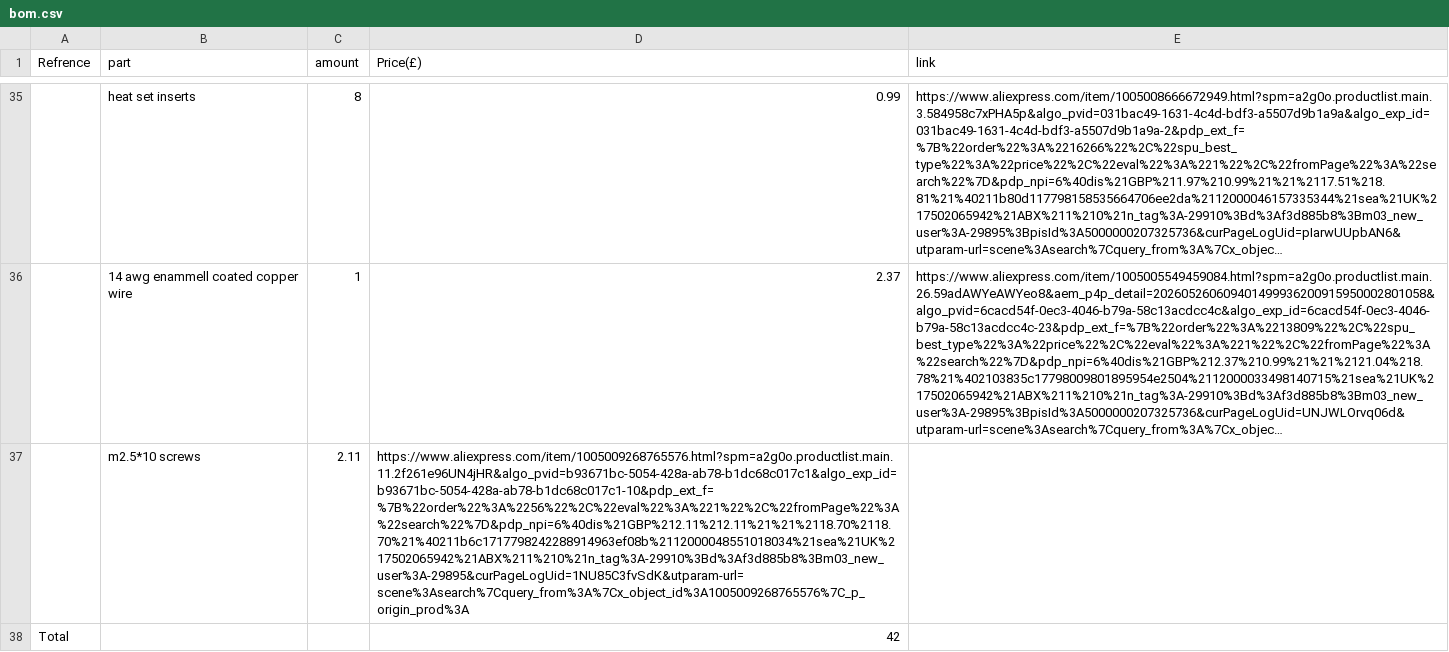
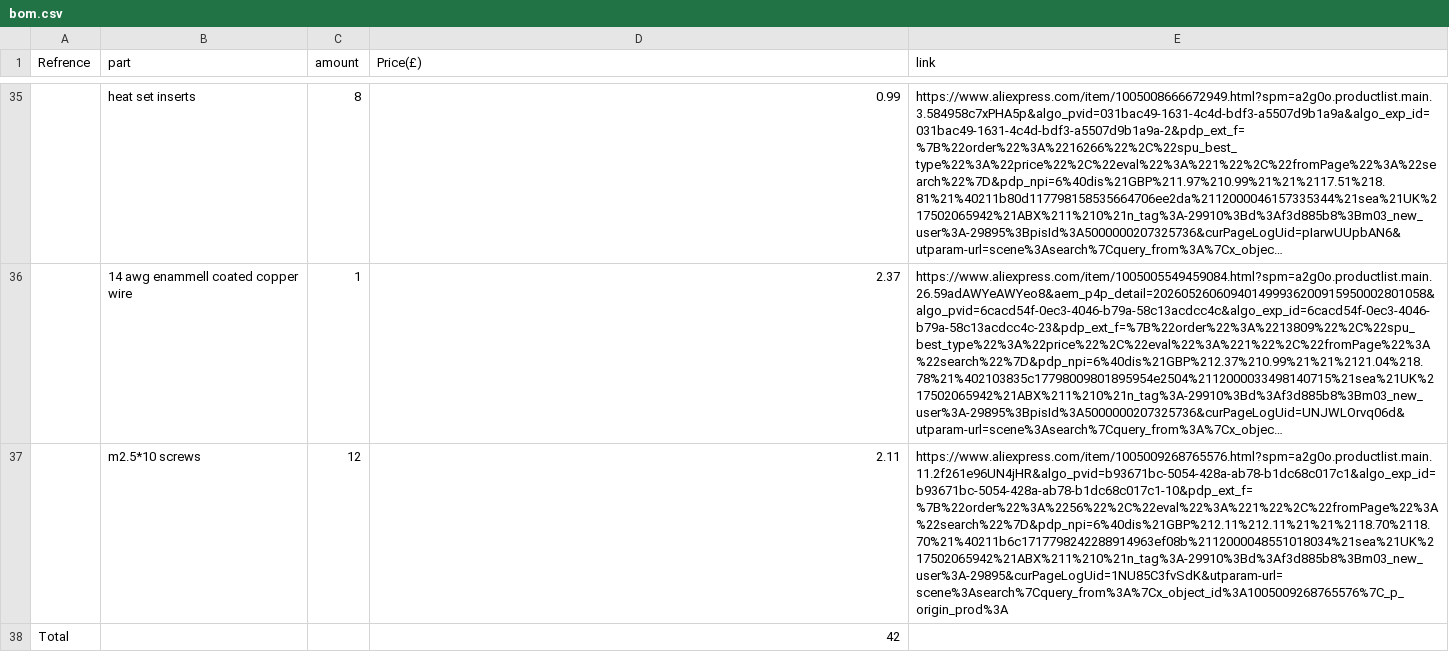
Before and after one commit to ata-crtl/emp-, a CSV file: bom.csv, drawn as a sheet; only a part is shown, gaps mark what is left out; long unchanged cells end in …; removed rows and columns are numbered as before the commit, all else as after; the diff names each change by its address in the sheet, - before the commit and + after, or states it on an @@ line.

Commit message:
Update bom.csv

```diff
--- a/bom.csv
+++ b/bom.csv
-row 37:  | m2.5*10 screws | 2.11 | https://www.aliexpress.com/item/1005009268765576.html?spm=a2g0o.productlist.main.11.2f261e96UN4jHR&algo_pvid=b93671bc-5054-428a-ab78-b1dc68c017c1&algo_exp_id=b93671bc-5054-428a-ab78-b1dc68c017c1-10&pdp_ext_f=%7B%22order%22%3A%2256%22%2C%22eval%22%3A%221%22%2C%22fromPage%22%3A%22search%22%7D&pdp_npi=6%40dis%21GBP%212.11%212.11%21%21%2118.70%2118.70%21%40211b6c1717798242288914963ef08b%2112000048551018034%21sea%21UK%217502065942%21ABX%211%210%21n_tag%3A-29910%3Bd%3Af3d885b8%3Bm03_new_user%3A-29895&curPageLogUid=1NU85C3fvSdK&utparam-url=scene%3Asearch%7Cquery_from%3A%7Cx_object_id%3A1005009268765576%7C_p_origin_prod%3A
+row 37:  | m2.5*10 screws | 12 | 2.11 | https://www.aliexpress.com/item/1005009268765576.html?spm=a2g0o.productlist.main.11.2f261e96UN4jHR&algo_pvid=b93671bc-5054-428a-ab78-b1dc68c017c1&algo_exp_id=b93671bc-5054-428a-ab78-b1dc68c017c1-10&pdp_ext_f=%7B%22order%22%3A%2256%22%2C%22eval%22%3A%221%22%2C%22fromPage%22%3A%22search%22%7D&pdp_npi=6%40dis%21GBP%212.11%212.11%21%21%2118.70%2118.70%21%40211b6c1717798242288914963ef08b%2112000048551018034%21sea%21UK%217502065942%21ABX%211%210%21n_tag%3A-29910%3Bd%3Af3d885b8%3Bm03_new_user%3A-29895&curPageLogUid=1NU85C3fvSdK&utparam-url=scene%3Asearch%7Cquery_from%3A%7Cx_object_id%3A1005009268765576%7C_p_origin_prod%3A
```
